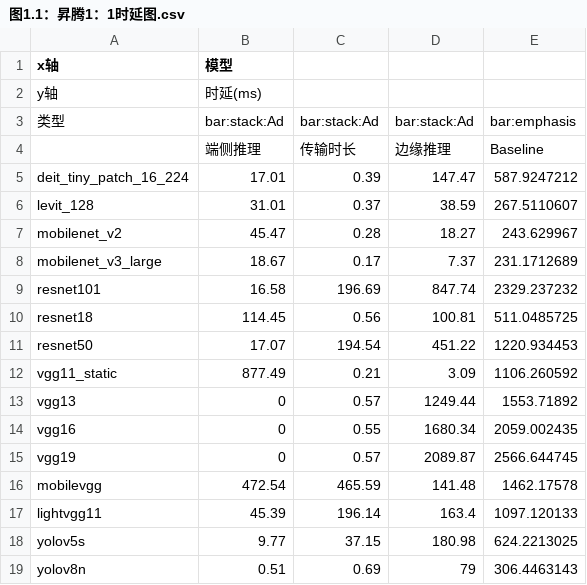
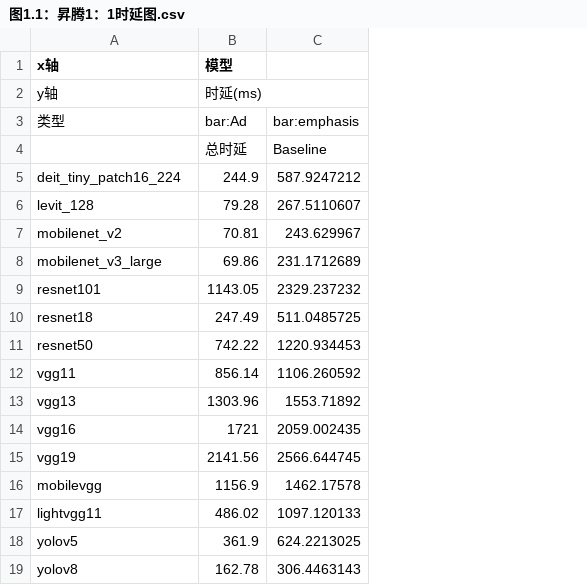
Before and after one commit to gitname0929/CPN-Frontend, a CSV file: public/data/topic3/图1.1：昇腾1：1时延图.csv, drawn as a sheet; removed rows and columns are numbered as before the commit, all else as after; the diff names each change by its address in the sheet, - before the commit and + after, or states it on an @@ line.

```diff
--- a/public/data/topic3/图1.1：昇腾1：1时延图.csv
+++ b/public/data/topic3/图1.1：昇腾1：1时延图.csv
-column B (模型), rows 2-19: 时延(ms) | bar:stack:Ad | 端侧推理 | 17.01 | 31.01 | 45.47 | 18.67 | 16.58 | 114.45 | 17.07 | 877.49 | 0 | 0 | 0 | 472.54 | 45.39 | 9.77 | 0.51
-column C, rows 3-19: bar:stack:Ad | 传输时长 | 0.39 | 0.37 | 0.28 | 0.17 | 196.69 | 0.56 | 194.54 | 0.21 | 0.57 | 0.55 | 0.57 | 465.59 | 196.14 | 37.15 | 0.69
-column D, rows 3-19: bar:stack:Ad | 边缘推理 | 147.47 | 38.59 | 18.27 | 7.37 | 847.74 | 100.81 | 451.22 | 3.09 | 1249.44 | 1680.34 | 2089.87 | 141.48 | 163.4 | 180.98 | 79
+column B (模型), rows 2-19: 时延(ms) | bar:Ad | 总时延 | 244.9 | 79.28 | 70.81 | 69.86 | 1143.05 | 247.49 | 742.22 | 856.14 | 1303.96 | 1721 | 2141.56 | 1156.9 | 486.02 | 361.9 | 162.78
-A5 (x轴): deit_tiny_patch_16_224
+A5 (x轴): deit_tiny_patch16_224
-A12 (x轴): vgg11_static
+A12 (x轴): vgg11
-A18 (x轴): yolov5s
+A18 (x轴): yolov5
-A19 (x轴): yolov8n
+A19 (x轴): yolov8
```
Also changed, not shown: public/data/topic3/图2.1：飞腾1：1时延图.csv, 1 other file.
